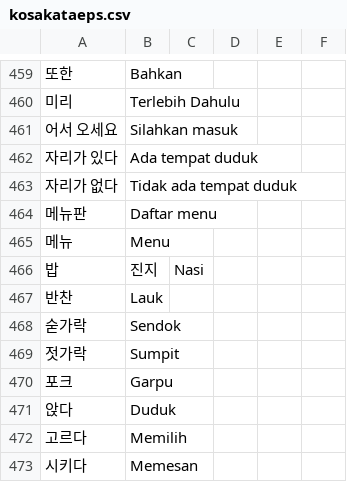
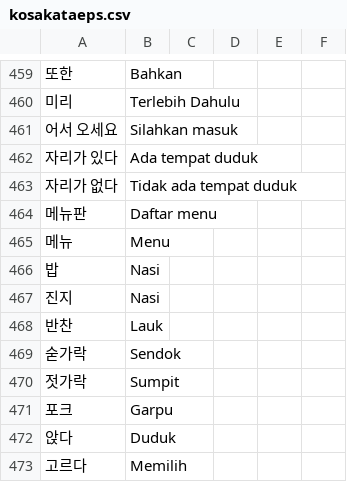
Before and after one commit to ulilyusuf/quiz, a CSV file: kosakataeps.csv, drawn as a sheet; only a part is shown, gaps mark what is left out; the shorter side is filled out with more unchanged rows.

Commit message:
Update kosakataeps.csv

```diff
--- a/kosakataeps.csv
+++ b/kosakataeps.csv
@@ -465,3 +465,4 @@
 메뉴,Menu
-밥, 진지,Nasi
+밥,Nasi
+진지,Nasi
 반찬,Lauk
```
